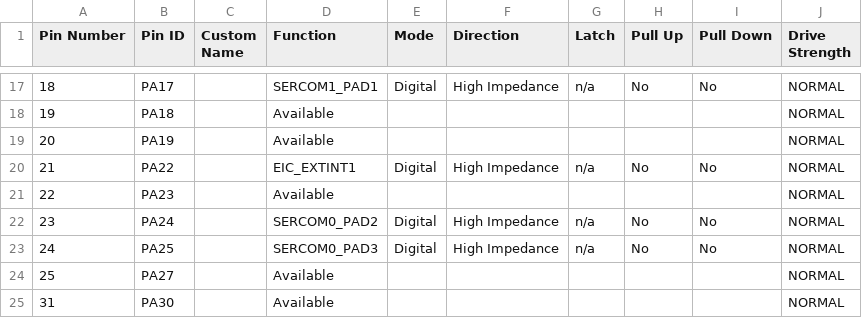
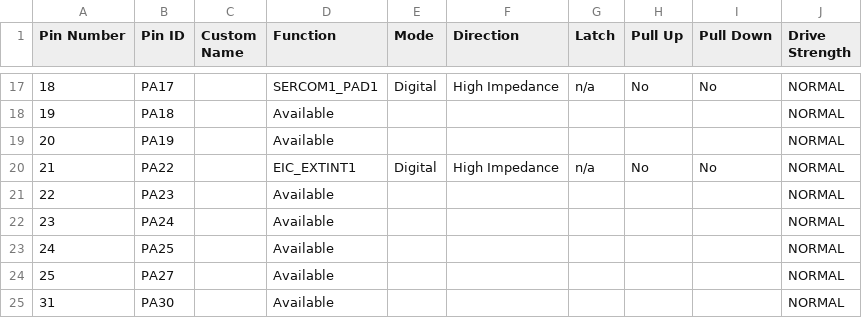
Before and after one commit to gomcode/Microchip-SAM-L10-TempSensor-I2C, a CSV file: master/i2c_eeprom/firmware/src/config/sam_l10_xpro/pin_configurations.csv, drawn as a sheet; only a part is shown, gaps mark what is left out.

```diff
--- a/master/i2c_eeprom/firmware/src/config/sam_l10_xpro/pin_configurations.csv
+++ b/master/i2c_eeprom/firmware/src/config/sam_l10_xpro/pin_configurations.csv
@@ -21,4 +21,4 @@
 22,PA23,,Available,,,,,,NORMAL
-23,PA24,,SERCOM0_PAD2,Digital,High Impedance,n/a,No,No,NORMAL
-24,PA25,,SERCOM0_PAD3,Digital,High Impedance,n/a,No,No,NORMAL
+23,PA24,,Available,,,,,,NORMAL
+24,PA25,,Available,,,,,,NORMAL
 25,PA27,,Available,,,,,,NORMAL
```
Also changed, not shown: 20 other files.
